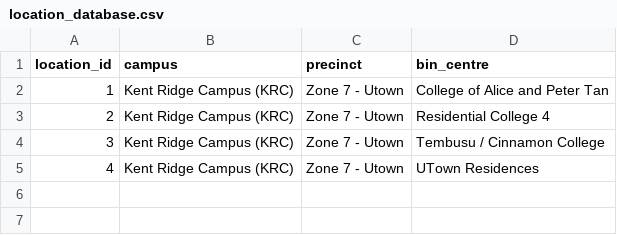
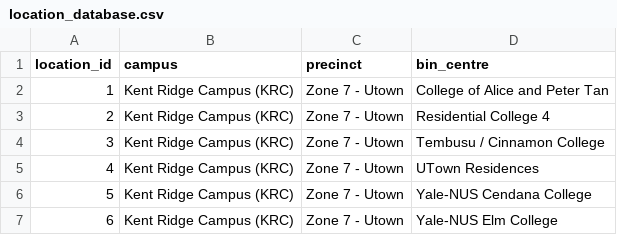
Before and after one commit to roannalim/dsa3101-2310-12-ocr, a CSV file: backend/dashboard/location_database.csv, drawn as a sheet; the diff names each change by its address in the sheet, - before the commit and + after, or states it on an @@ line.

```diff
--- a/backend/dashboard/location_database.csv
+++ b/backend/dashboard/location_database.csv
+row 6: 5 | Kent Ridge Campus (KRC) | Zone 7 - Utown | Yale-NUS Cendana College
+row 7: 6 | Kent Ridge Campus (KRC) | Zone 7 - Utown | Yale-NUS Elm College
```
Also changed, not shown: backend/dashboard/test_data.csv, 3 other files.
